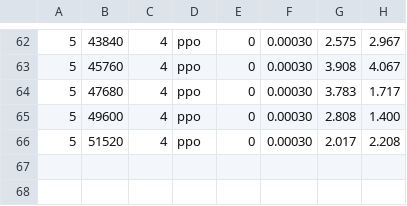
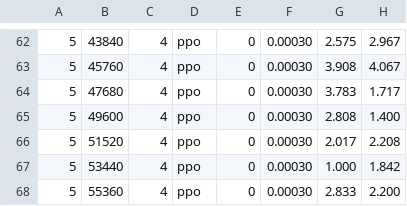
Before and after one commit to bluo42/big2-ai, a CSV file: big2/policies/evolve/progress.csv, drawn as a sheet; only a part is shown, gaps mark what is left out.

```diff
--- a/big2/policies/evolve/progress.csv
+++ b/big2/policies/evolve/progress.csv
@@ -66 +66,3 @@
 5,51520,4,ppo,0,0.00030,2.017,2.208
+5,53440,4,ppo,0,0.00030,1.000,1.842
+5,55360,4,ppo,0,0.00030,2.833,2.200
```
